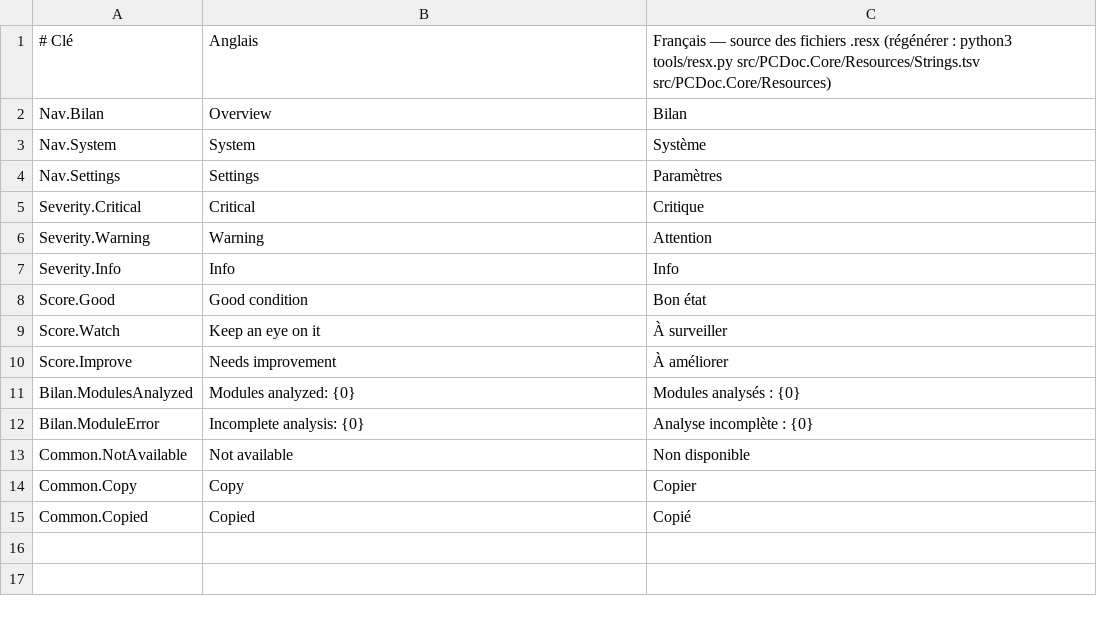
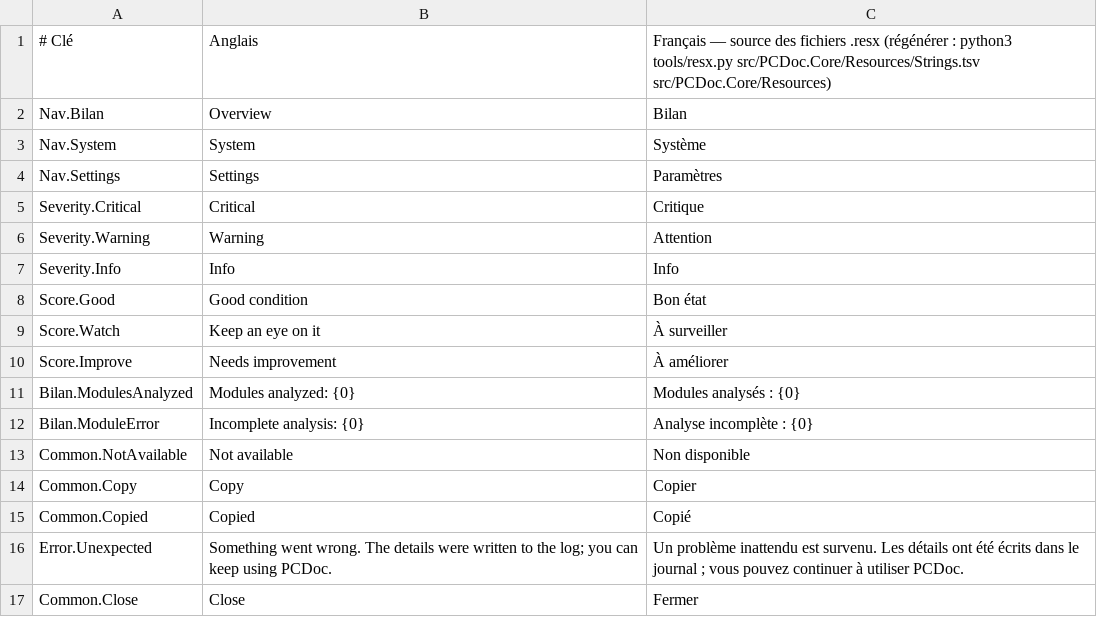
Before and after one commit to Skoow/Cleaner, a TSV file: src/PCDoc.Core/Resources/Strings.tsv, drawn as a sheet; the diff names each change by its address in the sheet, - before the commit and + after, or states it on an @@ line.

```diff
--- a/src/PCDoc.Core/Resources/Strings.tsv
+++ b/src/PCDoc.Core/Resources/Strings.tsv
+row 16: Error.Unexpected | Something went wrong. The details were written to the log; you can keep using PCDoc. | Un problème inattendu est survenu. Les détails ont été écrits dans le journal ; vous pouvez continuer à utiliser PCDoc.
+row 17: Common.Close | Close | Fermer
```
Also changed, not shown: 26 other files.
